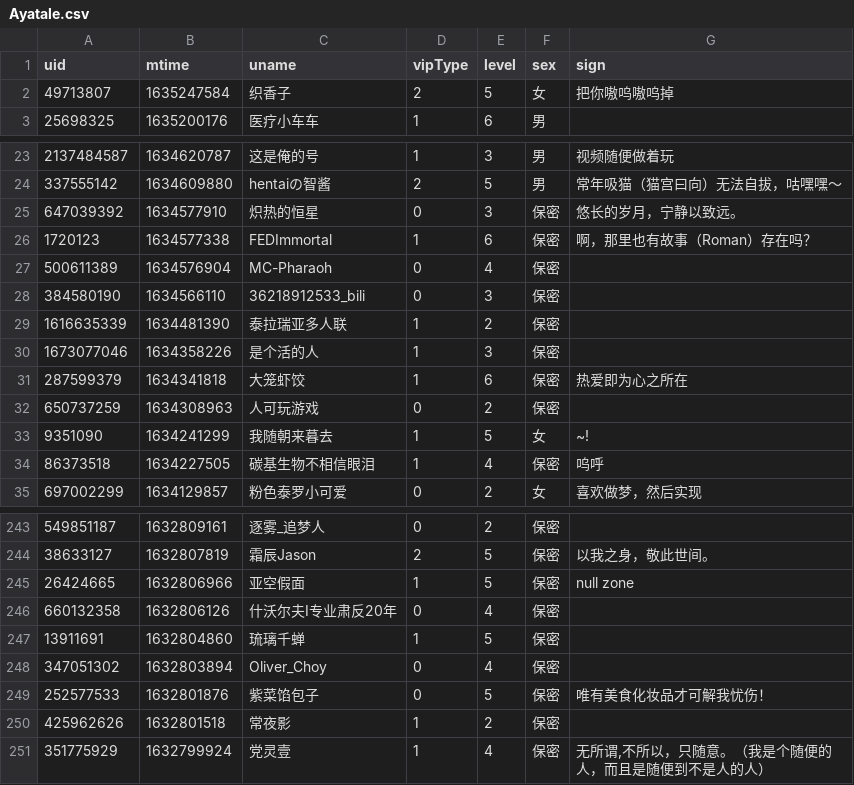
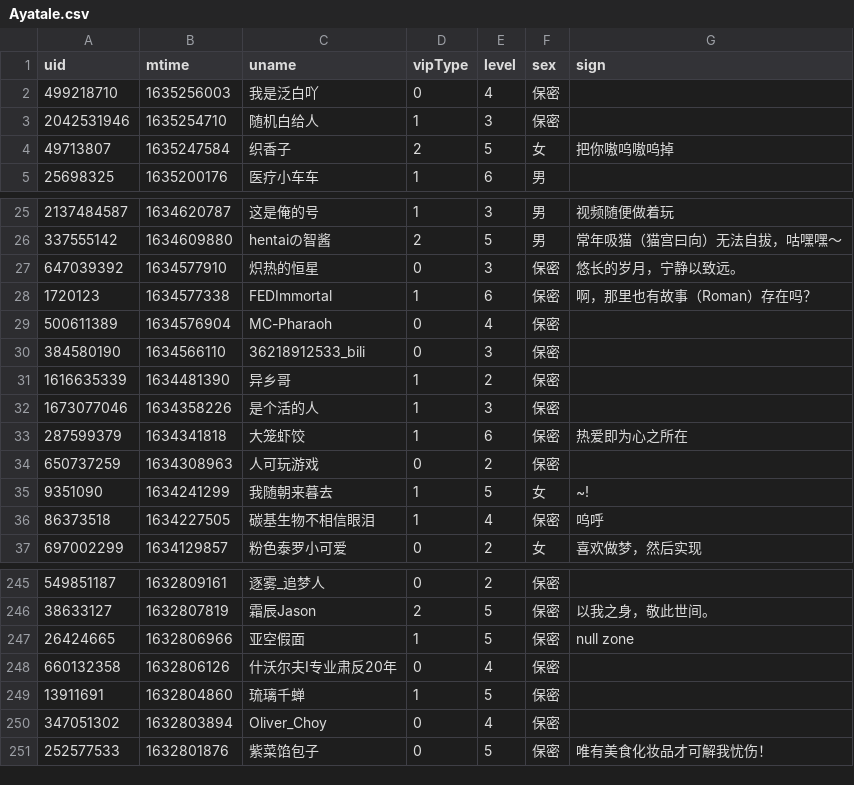
Before and after one commit to Brx86/web, a CSV file: 25773550/Ayatale.csv, drawn as a sheet; only a part is shown, gaps mark what is left out.

```diff
--- a/25773550/Ayatale.csv
+++ b/25773550/Ayatale.csv
@@ -1,2 +1,4 @@
 uid,mtime,uname,vipType,level,sex,sign
+499218710,1635256003,我是泛白吖,0,4,保密,
+2042531946,1635254710,随机白给人,1,3,保密,
 49713807,1635247584,织香子,2,5,女,把你嗷呜嗷呜掉
@@ -28,3 +30,3 @@ uid,mtime,uname,vipType,level,sex,sign
 384580190,1634566110,36218912533_bili,0,3,保密,
-1616635339,1634481390,泰拉瑞亚多人联,1,2,保密,
+1616635339,1634481390,异乡哥,1,2,保密,
 1673077046,1634358226,是个活的人,1,3,保密,
@@ -249,3 +251 @@ uid,mtime,uname,vipType,level,sex,sign
 252577533,1632801876,紫菜馅包子,0,5,保密,唯有美食化妆品才可解我忧伤！
-425962626,1632801518,常夜影,1,2,保密,
-351775929,1632799924,党灵壹,1,4,保密,"无所谓,不所以，只随意。（我是个随便的人，而且是随便到不是人的人）"
```
Also changed, not shown: 172809260/晨露ZLQ.csv, 439916362/朝色泛起之际_.csv, 3 other files.
